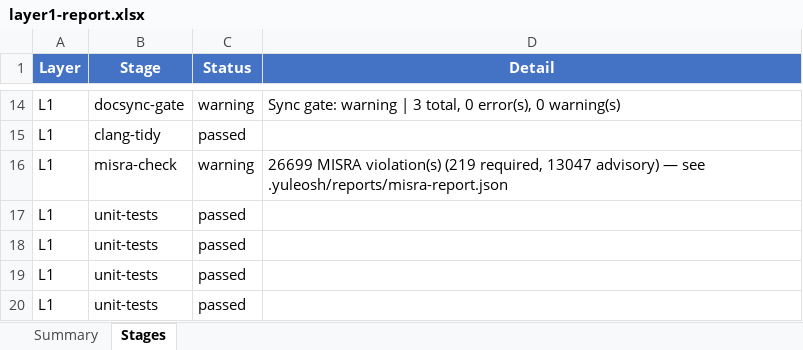
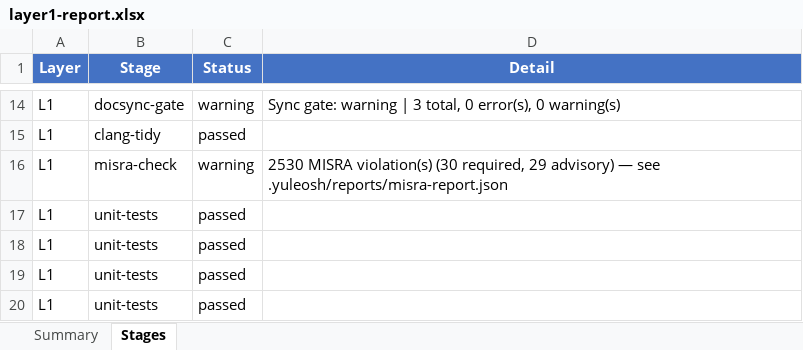
Before and after one commit to frisky1985/yuleASR, an Excel workbook: .yuleosh/reports/layer1-report.xlsx, sheet Stages, drawn as a sheet; only a part is shown, gaps mark what is left out; values as stored, in another font and other column widths than the file's, no borders; the diff names each change by its address in the sheet, - before the commit and + after, or states it on an @@ line.

Commit message:
chore(misra): 重扫产物更新 — required 业务代码归零（剩 30 条全在排除路径）

```diff
--- a/.yuleosh/reports/layer1-report.xlsx (sheet Stages)
+++ b/.yuleosh/reports/layer1-report.xlsx (sheet Stages)
-D16 (Detail): 26699 MISRA violation(s) (219 required, 13047 advisory) —…
+D16 (Detail): 2530 MISRA violation(s) (30 required, 29 advisory) —…
```
Also changed, not shown: 15 other files.
